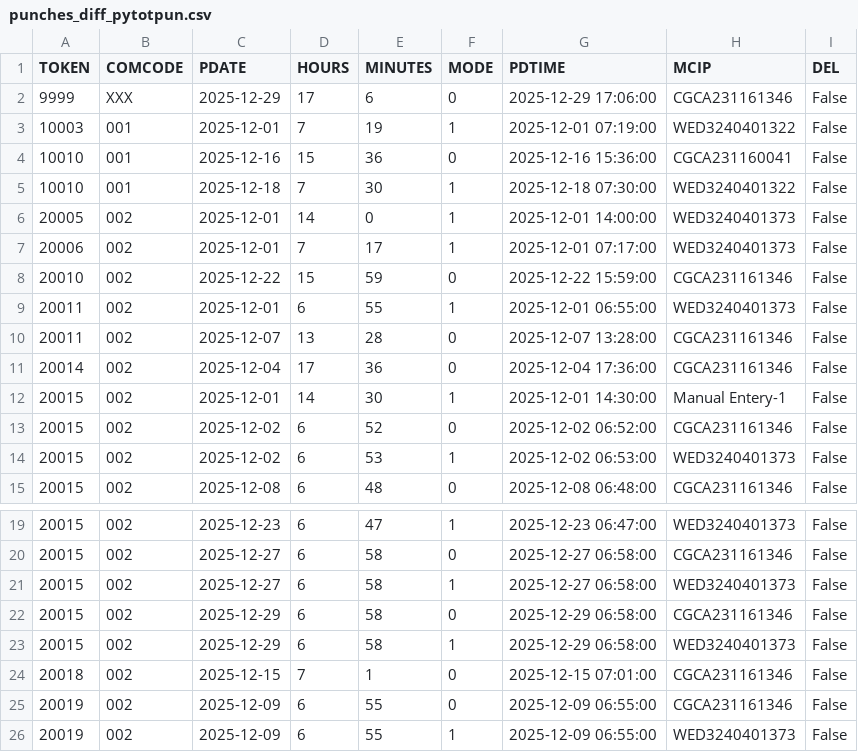
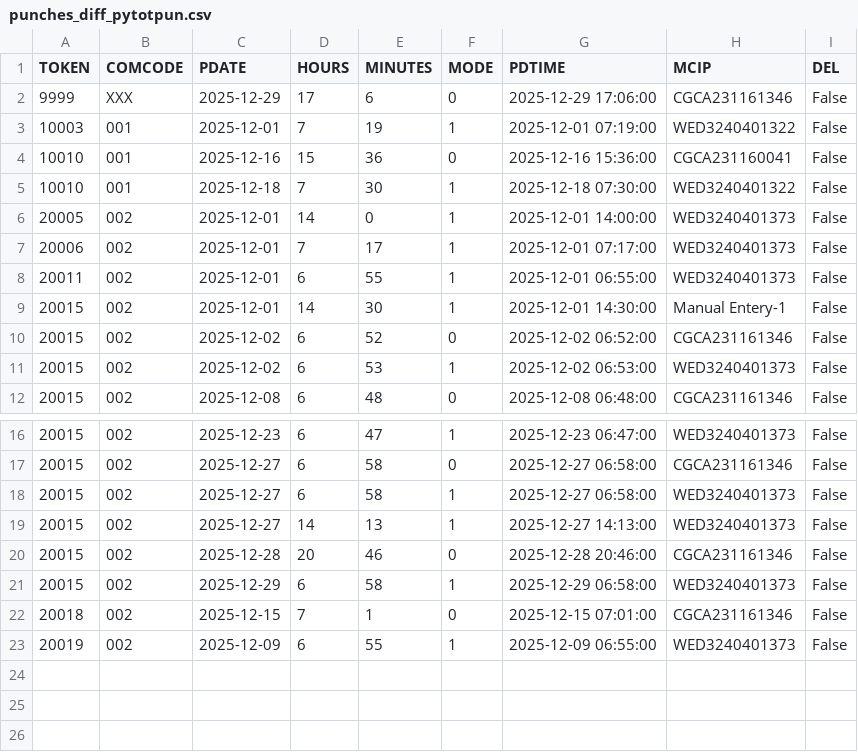
Before and after one commit to RakshithManjunath/VFPPython, a CSV file: refactor_code/punches_diff_pytotpun.csv, drawn as a sheet; only a part is shown, gaps mark what is left out.

```diff
--- a/refactor_code/punches_diff_pytotpun.csv
+++ b/refactor_code/punches_diff_pytotpun.csv
@@ -7,6 +7,3 @@ TOKEN,COMCODE,PDATE,HOURS,MINUTES,MODE,PDTIME,MCIP,DEL
 20006,002,2025-12-01,7,17,1,2025-12-01 07:17:00,WED3240401373,False
-20010,002,2025-12-22,15,59,0,2025-12-22 15:59:00,CGCA231161346,False
 20011,002,2025-12-01,6,55,1,2025-12-01 06:55:00,WED3240401373,False
-20011,002,2025-12-07,13,28,0,2025-12-07 13:28:00,CGCA231161346,False
-20014,002,2025-12-04,17,36,0,2025-12-04 17:36:00,CGCA231161346,False
 20015,002,2025-12-01,14,30,1,2025-12-01 14:30:00,Manual Entery-1,False
@@ -21,6 +18,6 @@ TOKEN,COMCODE,PDATE,HOURS,MINUTES,MODE,PDTIME,MCIP,DEL
 20015,002,2025-12-27,6,58,1,2025-12-27 06:58:00,WED3240401373,False
-20015,002,2025-12-29,6,58,0,2025-12-29 06:58:00,CGCA231161346,False
+20015,002,2025-12-27,14,13,1,2025-12-27 14:13:00,WED3240401373,False
+20015,002,2025-12-28,20,46,0,2025-12-28 20:46:00,CGCA231161346,False
 20015,002,2025-12-29,6,58,1,2025-12-29 06:58:00,WED3240401373,False
 20018,002,2025-12-15,7,1,0,2025-12-15 07:01:00,CGCA231161346,False
-20019,002,2025-12-09,6,55,0,2025-12-09 06:55:00,CGCA231161346,False
 20019,002,2025-12-09,6,55,1,2025-12-09 06:55:00,WED3240401373,False
```
Also changed, not shown: 11 other files.
